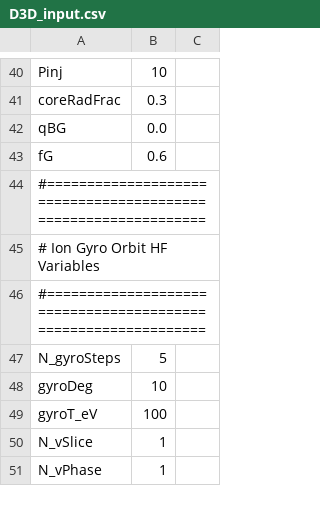
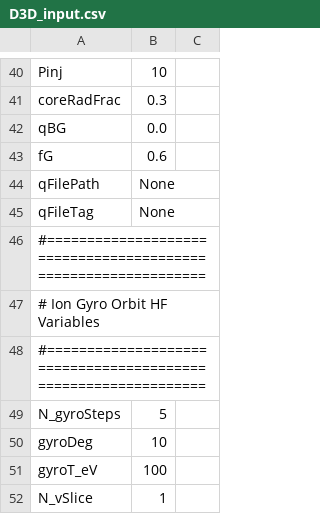
Before and after one commit to plasmapotential/HEAT, a CSV file: source/inputs/D3D/D3D_input.csv, drawn as a sheet; only a part is shown, gaps mark what is left out; the shorter side is filled out with more unchanged rows.

```diff
--- a/source/inputs/D3D/D3D_input.csv
+++ b/source/inputs/D3D/D3D_input.csv
@@ -43,2 +43,4 @@ qBG, 0.0
 fG, 0.6
+qFilePath, None
+qFileTag, None
 #==============================================================
```
Also changed, not shown: source/inputs/KSTAR/KSTAR_input.csv, source/inputs/NSTXU/NSTXU_input.csv, 8 other files.
